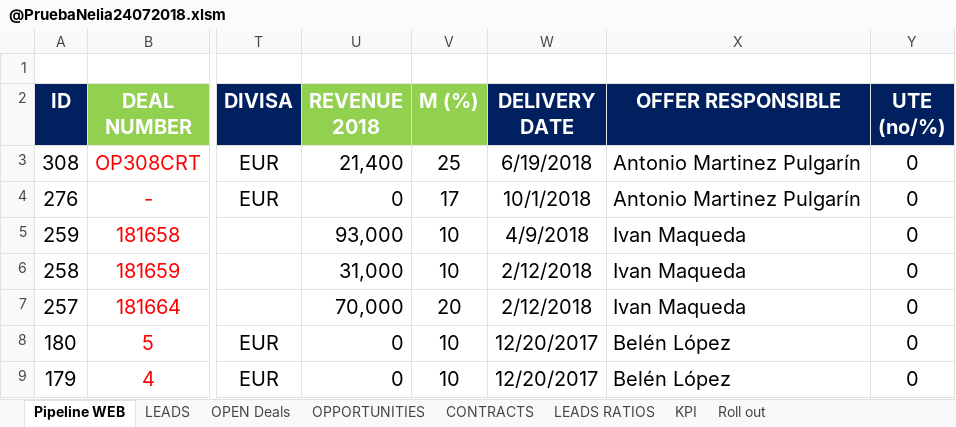
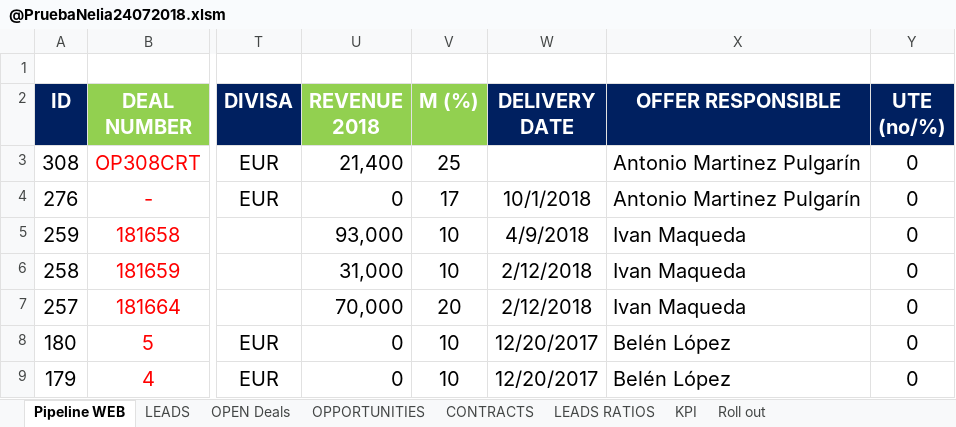
Before and after one commit to Ariadna-Software/gdes_pipeline, an Excel workbook: public/uploads/@PruebaNelia24072018.xlsm, sheet Pipeline WEB, drawn as a sheet; only a part is shown, gaps mark what is left out; values as stored, in another font and other column widths than the file's, no borders; charts and pictures not drawn; the diff names each change by its address in the sheet, - before the commit and + after, or states it on an @@ line.

```diff
--- a/public/uploads/@PruebaNelia24072018.xlsm (sheet Pipeline WEB)
+++ b/public/uploads/@PruebaNelia24072018.xlsm (sheet Pipeline WEB)
-W3 (DELIVERY DATE): 6/19/2018
+W3 (DELIVERY DATE): (empty)
```
Also changed, not shown: charts or pictures, 4 other files.
